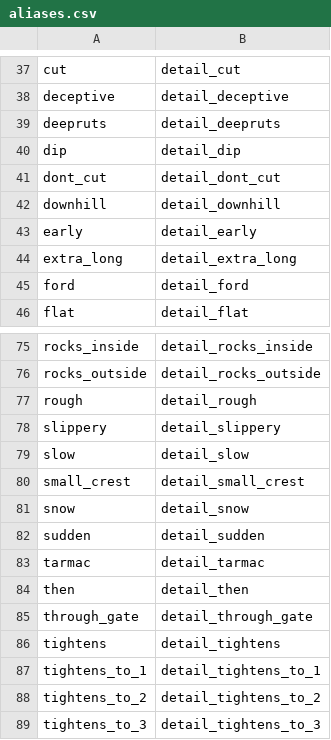
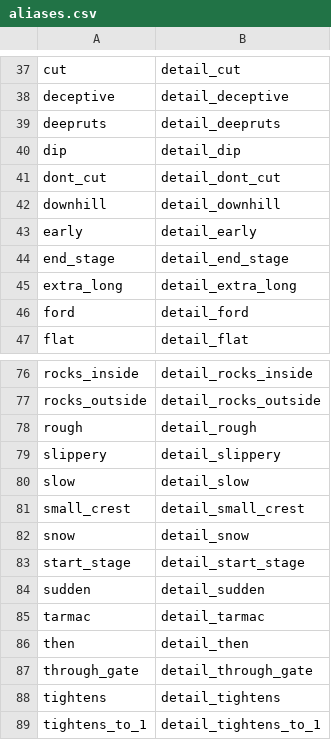
Before and after one commit to strawhatboy/ztmz_pacenote, a CSV file: ZTMZ.PacenoteTool.ScriptEditor/aliases.csv, drawn as a sheet; only a part is shown, gaps mark what is left out; the shorter side is filled out with more unchanged rows.

```diff
--- a/ZTMZ.PacenoteTool.ScriptEditor/aliases.csv
+++ b/ZTMZ.PacenoteTool.ScriptEditor/aliases.csv
@@ -43,2 +43,3 @@ downhill,detail_downhill
 early,detail_early
+end_stage,detail_end_stage
 extra_long,detail_extra_long
@@ -81,2 +82,3 @@ small_crest,detail_small_crest
 snow,detail_snow
+start_stage,detail_start_stage
 sudden,detail_sudden
```
Also changed, not shown: ZTMZ.PacenoteTool.ScriptEditor/modifiers.csv, ZTMZ.PacenoteTool.ScriptEditor/pacenotes.csv, 1 other file.
